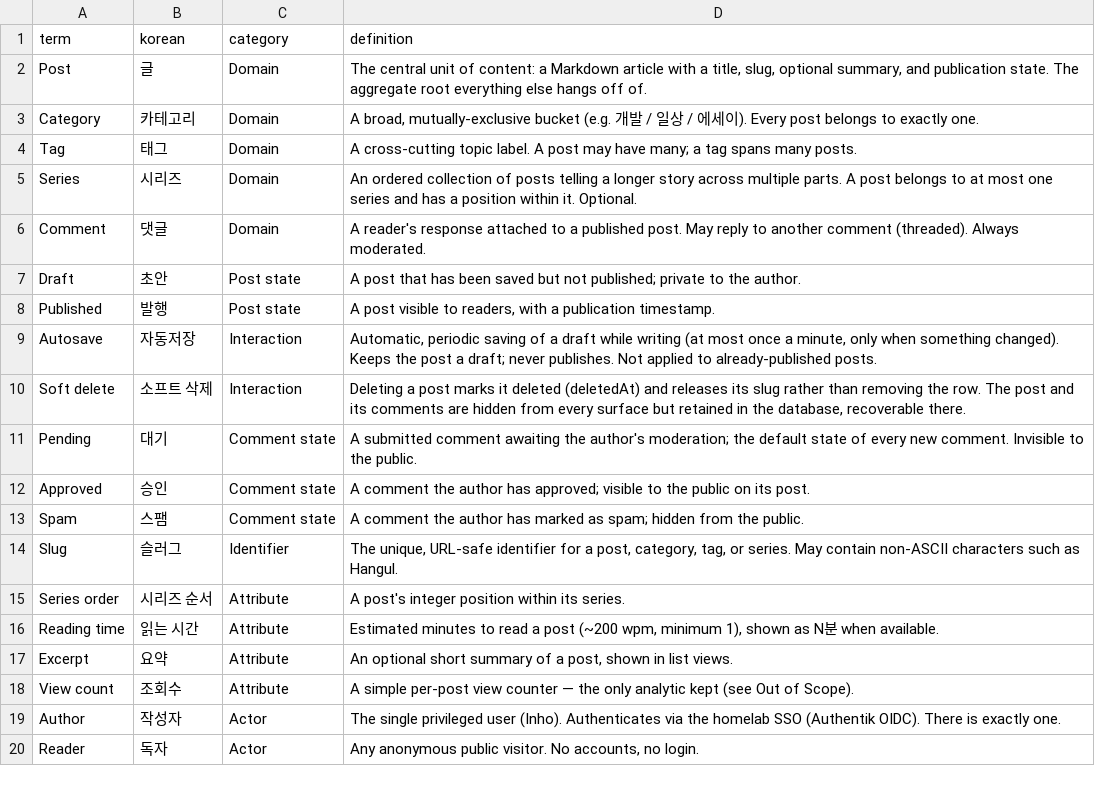
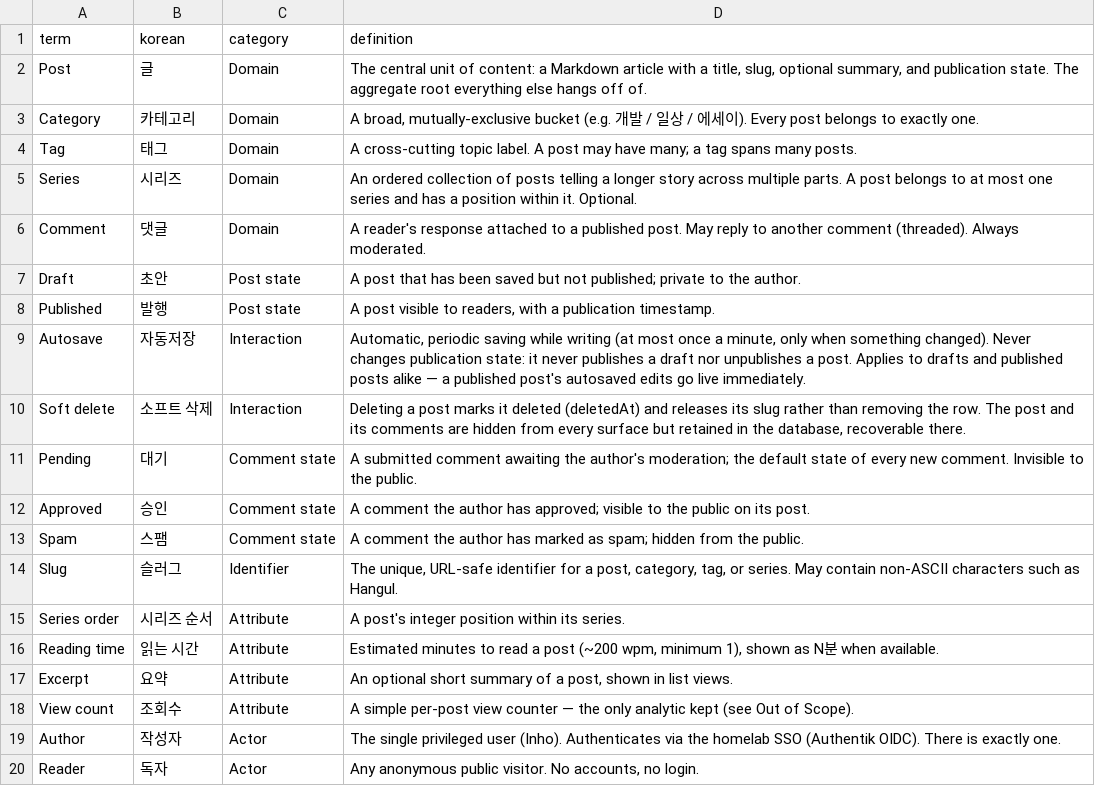
Before and after one commit to MASKUN2/inhology, a CSV file: design/glossary.csv, drawn as a sheet.

```diff
--- a/design/glossary.csv
+++ b/design/glossary.csv
@@ -8,3 +8,3 @@ Draft,초안,Post state,"A post that has been saved but not published; private t
 Published,발행,Post state,"A post visible to readers, with a publication timestamp."
-Autosave,자동저장,Interaction,"Automatic, periodic saving of a draft while writing (at most once a minute, only when something changed). Keeps the post a draft; never publishes. Not applied to already-published posts."
+Autosave,자동저장,Interaction,"Automatic, periodic saving while writing (at most once a minute, only when something changed). Never changes publication state: it never publishes a draft nor unpublishes a post. Applies to drafts and published posts alike — a published post's autosaved edits go live immediately."
 Soft delete,소프트 삭제,Interaction,"Deleting a post marks it deleted (deletedAt) and releases its slug rather than removing the row. The post and its comments are hidden from every surface but retained in the database, recoverable there."
```
Also changed, not shown: 6 other files.
